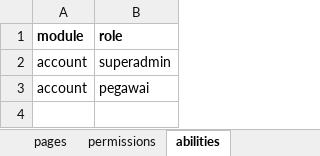
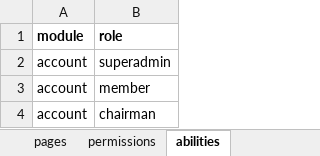
Before and after one commit to siruhay/mod-system, an Excel workbook: database/masters/accn-seeder.xlsx, sheet abilities, drawn as a sheet; values as stored, in another font and other column widths than the file's, no borders; addresses are those after the commit; the diff names each change by its address in the sheet, - before the commit and + after, or states it on an @@ line.

```diff
--- a/database/masters/accn-seeder.xlsx (sheet abilities)
+++ b/database/masters/accn-seeder.xlsx (sheet abilities)
+row 3: account | member
-B4 (role): pegawai
+B4 (role): chairman
```
Also changed, not shown: sheet abilities-pages, sheet abilities-permissions, 3 other files.
